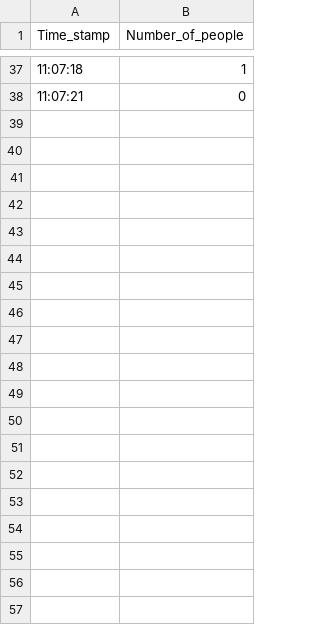
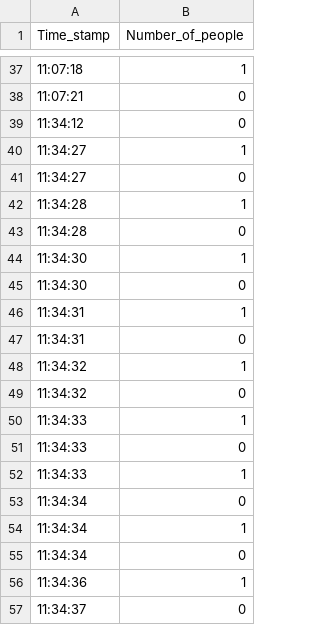
Before and after one commit to howest-mct/2023-2024-projectone-ctai-ApinisAtvars, a CSV file: RPi/files/2024-06-15.csv, drawn as a sheet; only a part is shown, gaps mark what is left out; the diff covers the shown part only.

```diff
--- a/RPi/files/2024-06-15.csv
+++ b/RPi/files/2024-06-15.csv
@@ -38 +38,20 @@ Time_stamp,Number_of_people
 11:07:21,0
+11:34:12,0
+11:34:27,1
+11:34:27,0
+11:34:28,1
+11:34:28,0
+11:34:30,1
+11:34:30,0
+11:34:31,1
+11:34:31,0
+11:34:32,1
+11:34:32,0
+11:34:33,1
+11:34:33,0
+11:34:33,1
+11:34:34,0
+11:34:34,1
+11:34:34,0
+11:34:36,1
+11:34:37,0
```
Also changed, not shown: 18 added rows elsewhere in this file, 5 other files.
